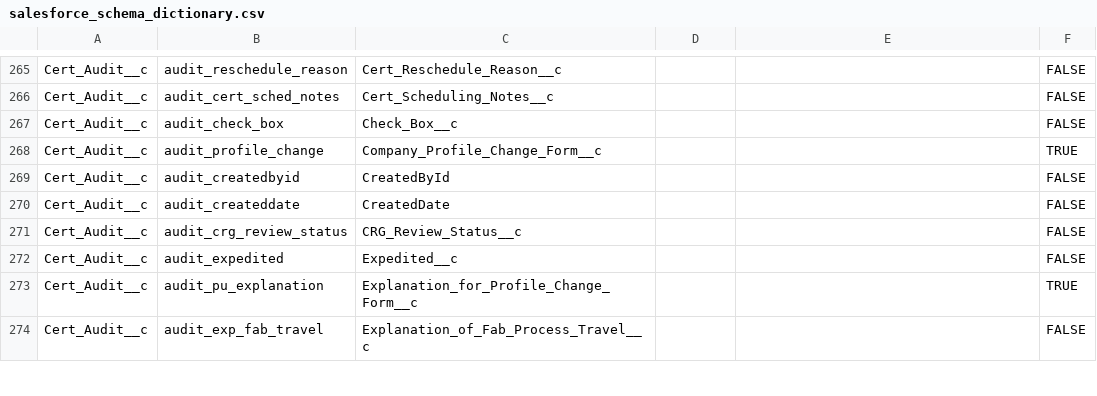
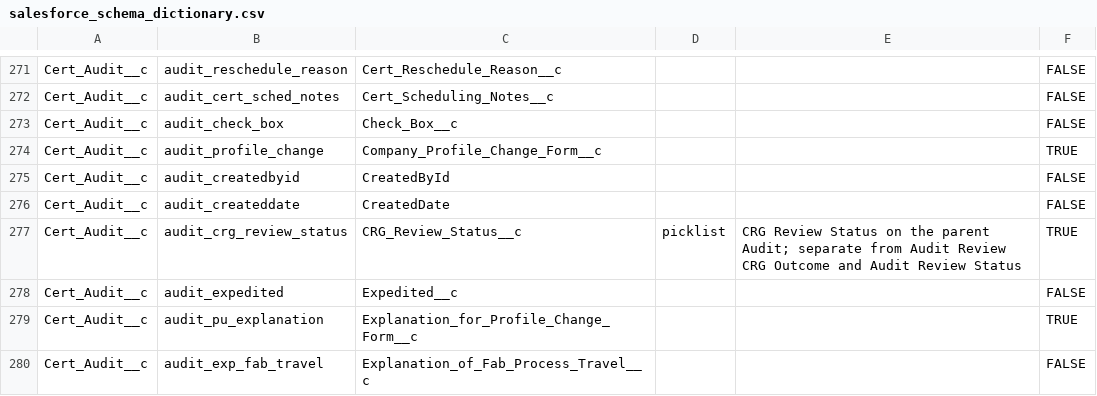
Before and after one commit to MauxBoyle/aisc-sf, a CSV file: src/aisc_salesforce/data/salesforce_schema_dictionary.csv, drawn as a sheet; only a part is shown, gaps mark what is left out; the diff covers the shown part only.

```diff
--- a/src/aisc_salesforce/data/salesforce_schema_dictionary.csv
+++ b/src/aisc_salesforce/data/salesforce_schema_dictionary.csv
@@ -270,3 +276,3 @@ Cert_Audit__c,audit_createdbyid,CreatedById,,,FALSE
 Cert_Audit__c,audit_createddate,CreatedDate,,,FALSE
-Cert_Audit__c,audit_crg_review_status,CRG_Review_Status__c,,,FALSE
+Cert_Audit__c,audit_crg_review_status,CRG_Review_Status__c,picklist,CRG Review Status on the parent Audit; separate from Audit Review CRG Outcome and Audit Review Status,TRUE
 Cert_Audit__c,audit_expedited,Expedited__c,,,FALSE
```
Also changed, not shown: 19 added rows and 3 edited cells elsewhere in this file, 6 other files.
